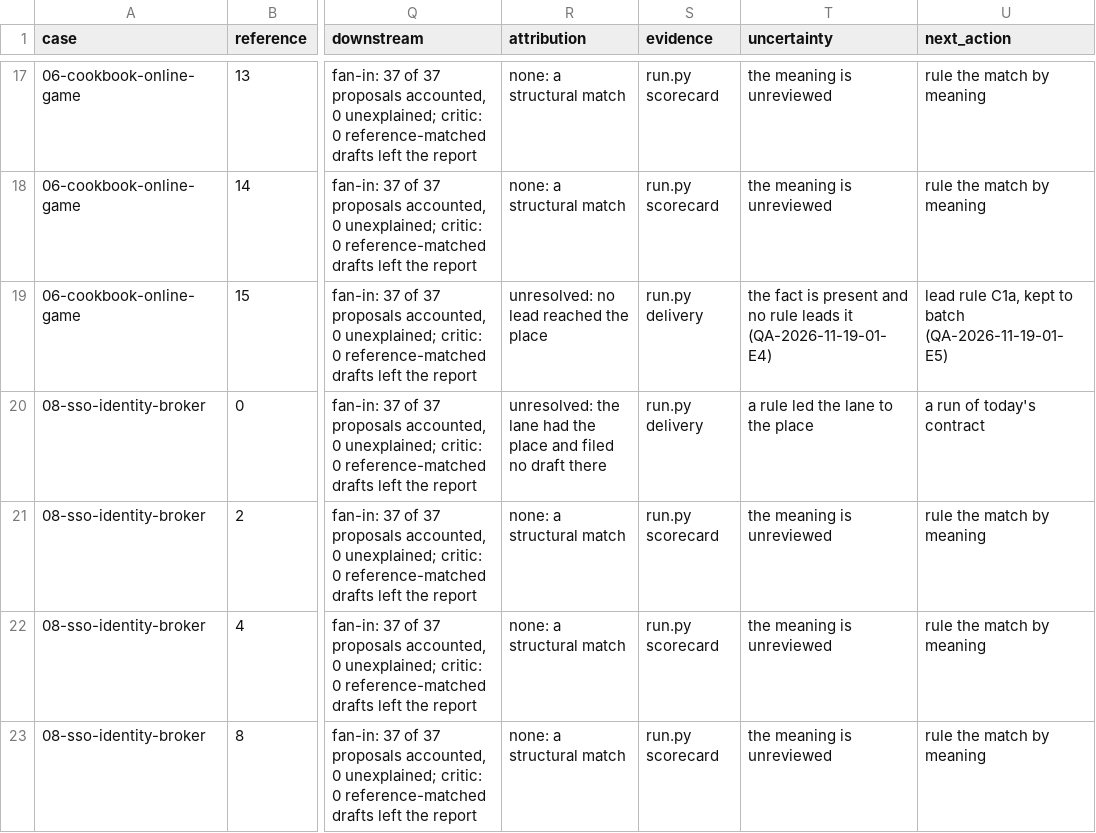
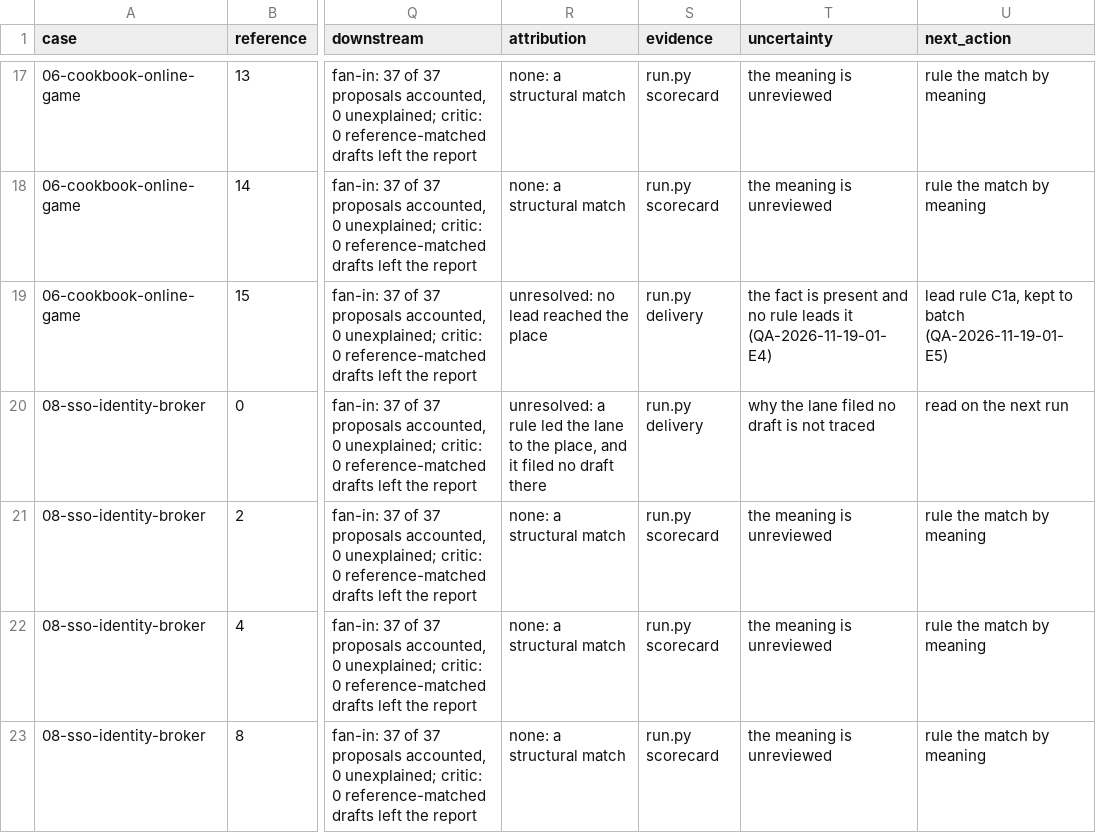
Before and after one commit to mstarks01/katra, a CSV file: evals/experiments/QA-2026-11-24-01/run-2026-11-19/trace.csv, drawn as a sheet; only a part is shown, gaps mark what is left out; the diff names each change by its address in the sheet, - before the commit and + after, or states it on an @@ line.

Commit message:
Scope the fan-in claim to must-finds and name the draft mechanisms
The fifth standards read found no hard defect. This commit answers its
judgement findings: the fan-in figure names each run's artifacts and
claims only that no must-find is lost there; trace.py names the three
draft mechanisms and raises on any other; a place row states the lead
as its attribution and leaves the missing draft as the uncertainty;
-E2 takes the signature of its QA-2026-11-17-13 class; and the semantic
review instructions also cover a ballot on the 2026-11-19 run.

```diff
--- a/evals/experiments/QA-2026-11-24-01/run-2026-11-19/trace.csv
+++ b/evals/experiments/QA-2026-11-24-01/run-2026-11-19/trace.csv
-R20 (attribution): unresolved: the lane had the place and filed no…
+R20 (attribution): unresolved: a rule led the lane to the place, and it filed no…
-T20 (uncertainty): a rule led the lane to the place
+T20 (uncertainty): why the lane filed no draft is not traced
-U20 (next_action): a run of today's contract
+U20 (next_action): read on the next run
```
Also changed, not shown: evals/experiments/QA-2026-11-24-01/sweep-2026-10-24/trace.csv, 5 other files.
